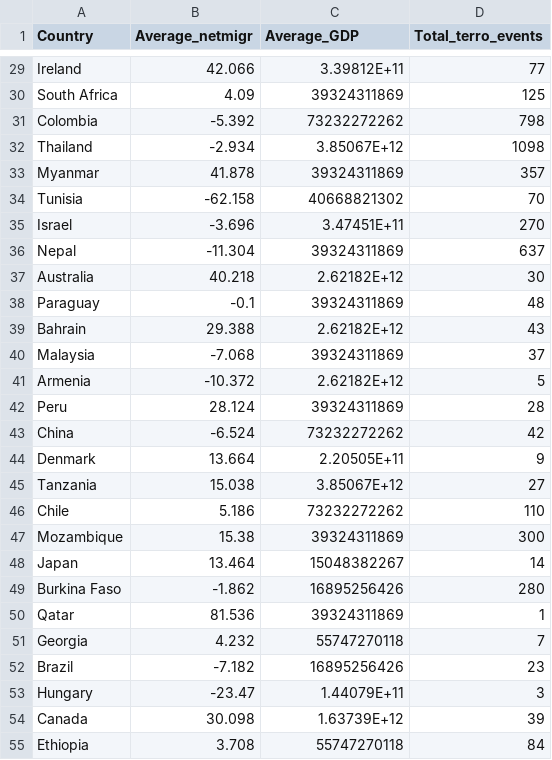
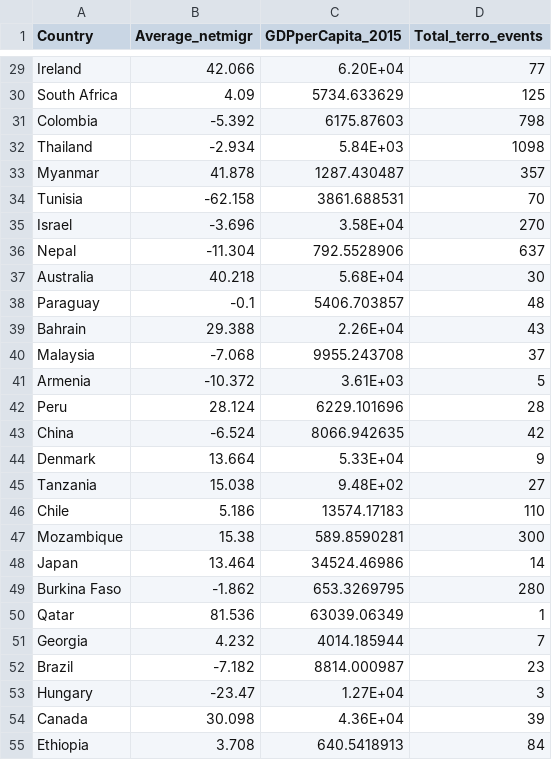
Before and after one commit to lgov/kul_datavisualisation, a CSV file: rankingplot/ranking_plot.csv, drawn as a sheet; only a part is shown, gaps mark what is left out; the diff covers the shown part only; the diff names each change by its address in the sheet, - before the commit and + after, or states it on an @@ line.

```diff
--- a/rankingplot/ranking_plot.csv
+++ b/rankingplot/ranking_plot.csv
-C1: Average_GDP
+C1: GDPperCapita_2015
-C29 (GDPperCapita_2015): 3.39812E+11
+C29 (GDPperCapita_2015): 6.20E+04
-C30 (GDPperCapita_2015): 39324311869
+C30 (GDPperCapita_2015): 5734.633629
-C31 (GDPperCapita_2015): 73232272262
+C31 (GDPperCapita_2015): 6175.87603
-C32 (GDPperCapita_2015): 3.85067E+12
+C32 (GDPperCapita_2015): 5.84E+03
-C33 (GDPperCapita_2015): 39324311869
+C33 (GDPperCapita_2015): 1287.430487
-C34 (GDPperCapita_2015): 40668821302
+C34 (GDPperCapita_2015): 3861.688531
-C35 (GDPperCapita_2015): 3.47451E+11
+C35 (GDPperCapita_2015): 3.58E+04
-C36 (GDPperCapita_2015): 39324311869
+C36 (GDPperCapita_2015): 792.5528906
-C37 (GDPperCapita_2015): 2.62182E+12
+C37 (GDPperCapita_2015): 5.68E+04
-C38 (GDPperCapita_2015): 39324311869
+C38 (GDPperCapita_2015): 5406.703857
-C39 (GDPperCapita_2015): 2.62182E+12
+C39 (GDPperCapita_2015): 2.26E+04
-C40 (GDPperCapita_2015): 39324311869
+C40 (GDPperCapita_2015): 9955.243708
-C41 (GDPperCapita_2015): 2.62182E+12
+C41 (GDPperCapita_2015): 3.61E+03
-C42 (GDPperCapita_2015): 39324311869
+C42 (GDPperCapita_2015): 6229.101696
-C43 (GDPperCapita_2015): 73232272262
+C43 (GDPperCapita_2015): 8066.942635
-C44 (GDPperCapita_2015): 2.20505E+11
+C44 (GDPperCapita_2015): 5.33E+04
-C45 (GDPperCapita_2015): 3.85067E+12
+C45 (GDPperCapita_2015): 9.48E+02
-C46 (GDPperCapita_2015): 73232272262
+C46 (GDPperCapita_2015): 13574.17183
-C47 (GDPperCapita_2015): 39324311869
+C47 (GDPperCapita_2015): 589.8590281
-C48 (GDPperCapita_2015): 15048382267
+C48 (GDPperCapita_2015): 34524.46986
-C49 (GDPperCapita_2015): 16895256426
+C49 (GDPperCapita_2015): 653.3269795
-C50 (GDPperCapita_2015): 39324311869
+C50 (GDPperCapita_2015): 63039.06349
-C51 (GDPperCapita_2015): 55747270118
+C51 (GDPperCapita_2015): 4014.185944
-C52 (GDPperCapita_2015): 16895256426
+C52 (GDPperCapita_2015): 8814.000987
-C53 (GDPperCapita_2015): 1.44079E+11
+C53 (GDPperCapita_2015): 1.27E+04
-C54 (GDPperCapita_2015): 1.63739E+12
+C54 (GDPperCapita_2015): 4.36E+04
-C55 (GDPperCapita_2015): 55747270118
+C55 (GDPperCapita_2015): 640.5418913
```
Also changed, not shown: 77 edited cells elsewhere in this file, 13 other files.
